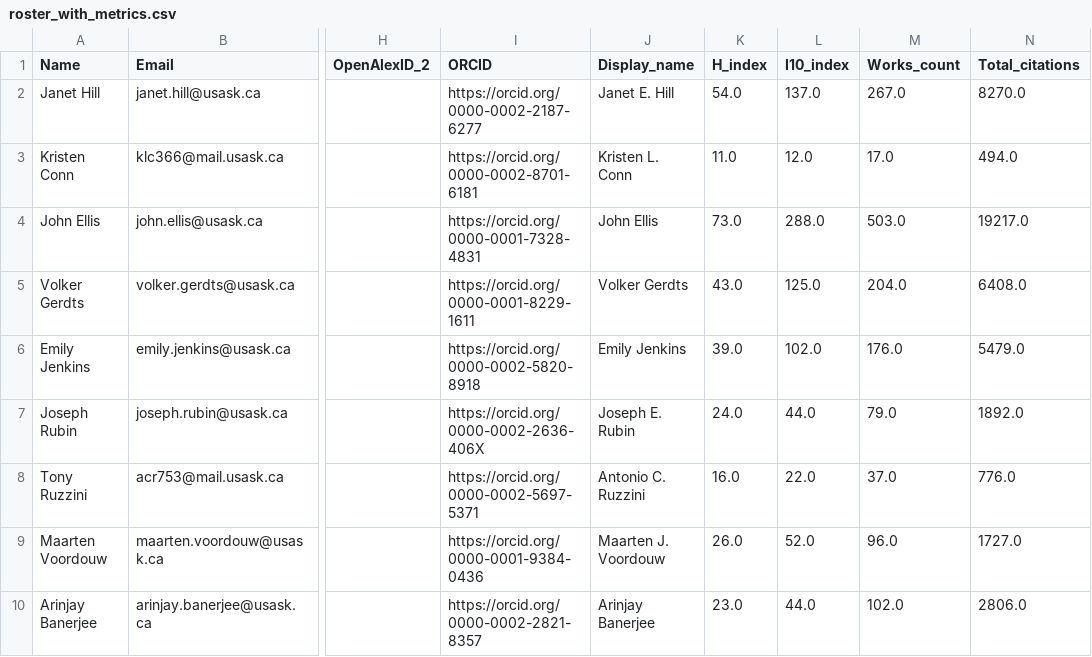
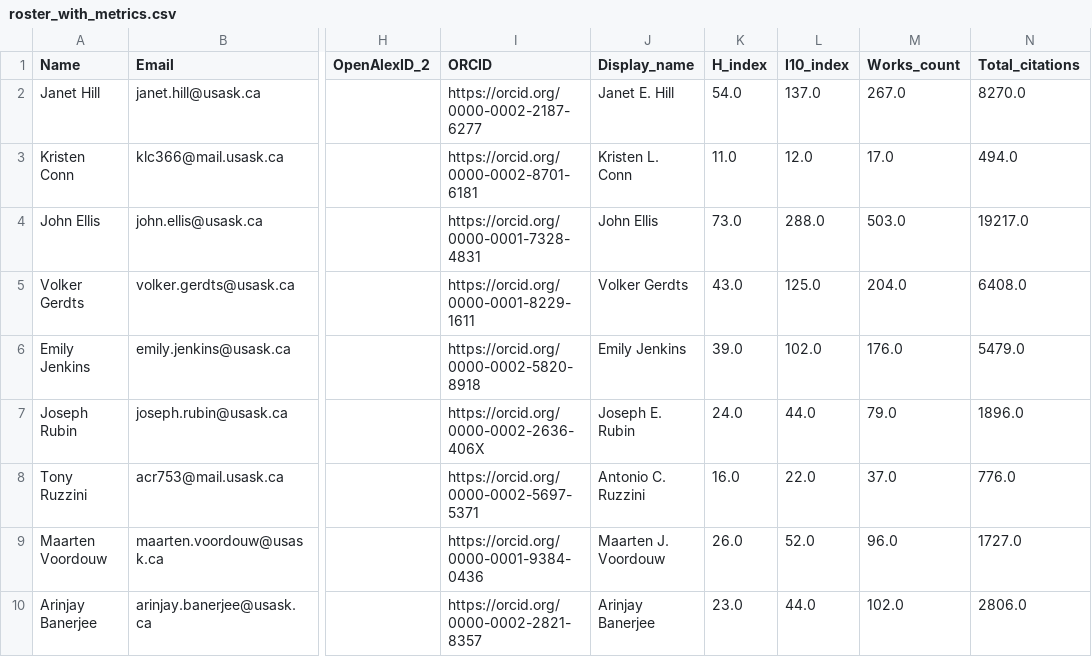
Before and after one commit to ResonanceResearch/WCVM_VetMic, a CSV file: data/roster_with_metrics.csv, drawn as a sheet; only a part is shown, gaps mark what is left out; the diff names each change by its address in the sheet, - before the commit and + after, or states it on an @@ line.

```diff
--- a/data/roster_with_metrics.csv
+++ b/data/roster_with_metrics.csv
-N7 (Total_citations): 1892.0
+N7 (Total_citations): 1896.0
```
Also changed, not shown: data/openalex_all_authors_last5y_key_fields_dedup.csv, 4 other files.
